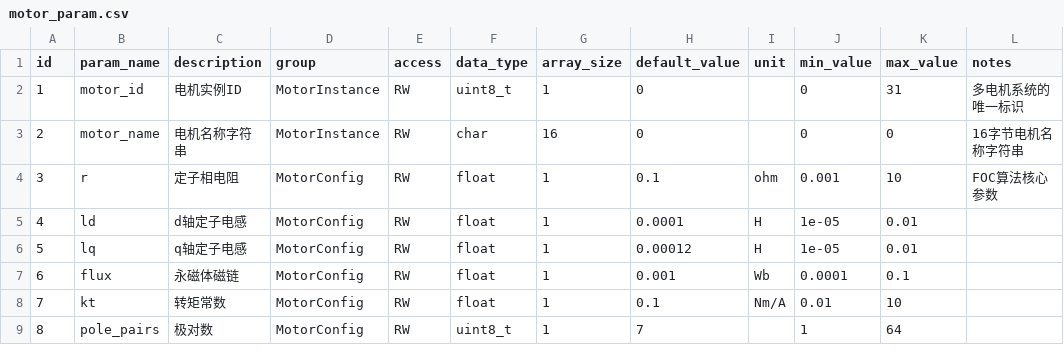
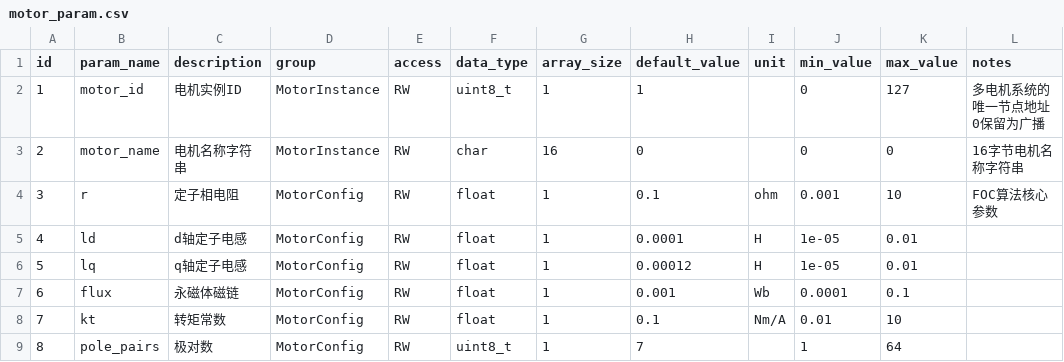
Before and after one commit to DalinYYYY/JM-App, a CSV file: User/Tools/motor_param_gen/motor_param.csv, drawn as a sheet; only a part is shown.

Commit message:
docs(protocol+param+readme): 命令表/CSV/说明文档同步更新
- CAN_功能说明.md: 地址过滤从宽掩码改为双掩码硬件过滤; 广播仅开放SYNC+ESTOP; 0xF0原子写入Flash ACK{new_id,restart}
- joint_motor_command_list.csv: 0xF0行ACK扩展为{new_id;restart_required}, 注明原子写入Flash重启生效
- joint_proto_解析流程说明.md: 0xF0流程图更新为原子保存Flash; 广播处理说明仅SYNC/ESTOP
- motor_info.csv: can_id范围 0~2047→1~127
- motor_param.csv: motor_id默认0→1, 范围0~31→1~127
- MotorInfo_readme.md: can_id字段说明同步为1~127, 0保留为广播

```diff
--- a/User/Tools/motor_param_gen/motor_param.csv
+++ b/User/Tools/motor_param_gen/motor_param.csv
@@ -1,3 +1,3 @@
 id,param_name,description,group,access,data_type,array_size,default_value,unit,min_value,max_value,notes
-1,motor_id,电机实例ID,MotorInstance,RW,uint8_t,1,0,,0,31,多电机系统的唯一标识
+1,motor_id,电机实例ID,MotorInstance,RW,uint8_t,1,1,,0,127,多电机系统的唯一节点地址 0保留为广播
 2,motor_name,电机名称字符串,MotorInstance,RW,char,16,0,,0,0,16字节电机名称字符串
```
Also changed, not shown: User/Protocol/docs/joint_motor_command_list.csv, User/Tools/motor_info_gen/motor_info.csv, 4 other files.
